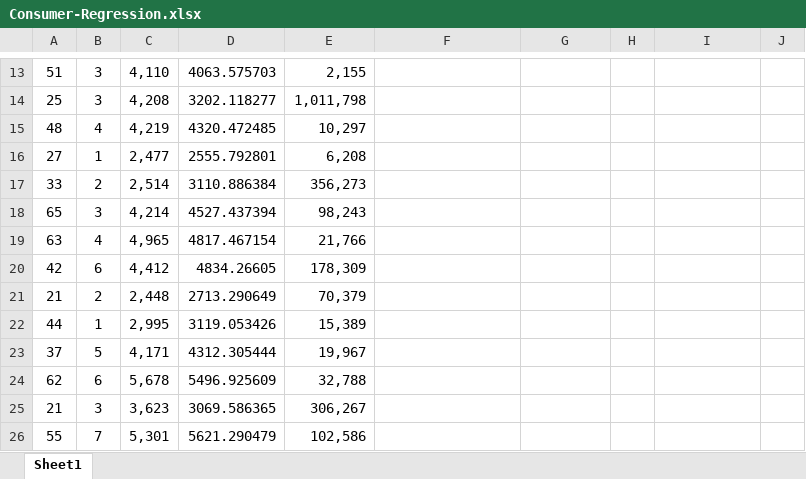
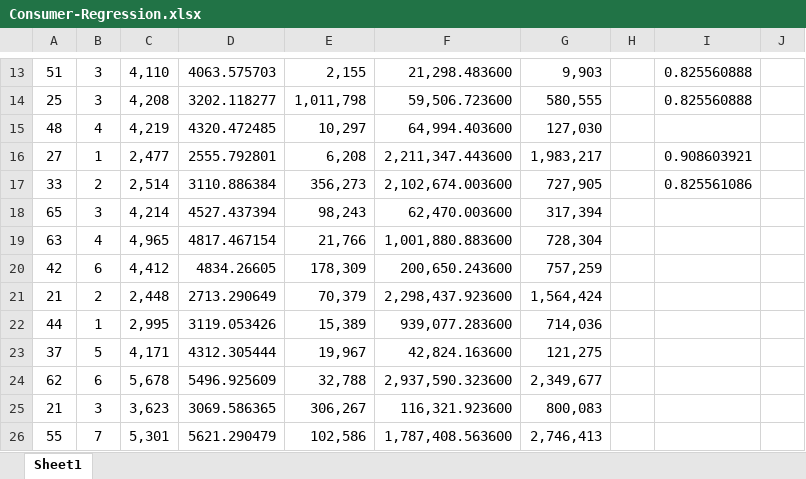
Before and after one commit to nightymighty68/DSBAY2, an Excel workbook: BA-Excel/Consumer-Regression.xlsx, sheet Sheet1, drawn as a sheet; only a part is shown, gaps mark what is left out; values as stored, in another font and other column widths than the file's, no borders; the diff covers the shown part only; the diff names each change by its address in the sheet, - before the commit and + after, or states it on an @@ line.

```diff
--- a/BA-Excel/Consumer-Regression.xlsx (sheet Sheet1)
+++ b/BA-Excel/Consumer-Regression.xlsx (sheet Sheet1)
-F13: (empty)
+F13: 21,298.483600
-G13: (empty)
+G13: 9,903
-I13:I14: (empty)
+I13:I14: 0.825560888
-F14: (empty)
+F14: 59,506.723600
-G14: (empty)
+G14: 580,555
-F15: (empty)
+F15: 64,994.403600
-G15: (empty)
+G15: 127,030
-F16: (empty)
+F16: 2,211,347.443600
-G16: (empty)
+G16: 1,983,217
-I16: (empty)
+I16: 0.908603921
-F17: (empty)
+F17: 2,102,674.003600
-G17: (empty)
+G17: 727,905
-I17: (empty)
+I17: 0.825561086
-F18: (empty)
+F18: 62,470.003600
-G18: (empty)
+G18: 317,394
-F19: (empty)
+F19: 1,001,880.883600
-G19: (empty)
+G19: 728,304
-F20: (empty)
+F20: 200,650.243600
-G20: (empty)
+G20: 757,259
-F21: (empty)
+F21: 2,298,437.923600
-G21: (empty)
+G21: 1,564,424
-F22: (empty)
+F22: 939,077.283600
-G22: (empty)
+G22: 714,036
-F23: (empty)
+F23: 42,824.163600
-G23: (empty)
+G23: 121,275
-F24: (empty)
+F24: 2,937,590.323600
-G24: (empty)
+G24: 2,349,677
-F25: (empty)
+F25: 116,321.923600
-G25: (empty)
+G25: 800,083
-F26: (empty)
+F26: 1,787,408.563600
-G26: (empty)
+G26: 2,746,413
```
Also changed, not shown: 83 edited cells and cell formats elsewhere in this sheet, 2 other files.
